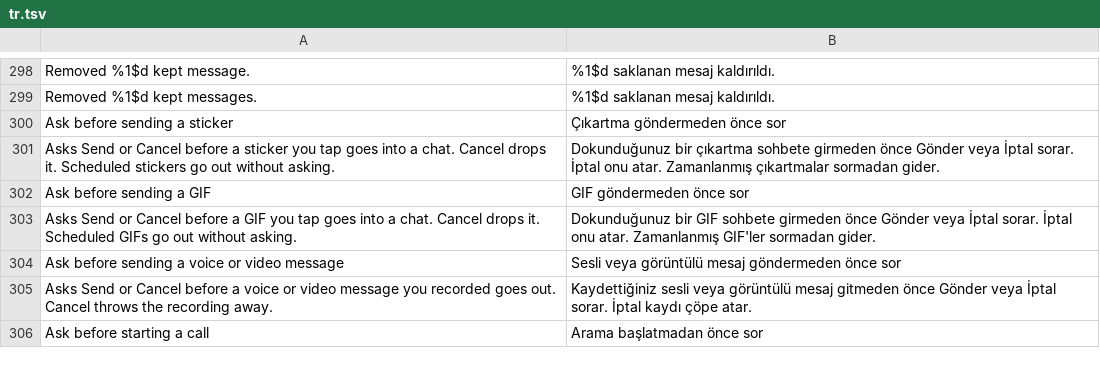
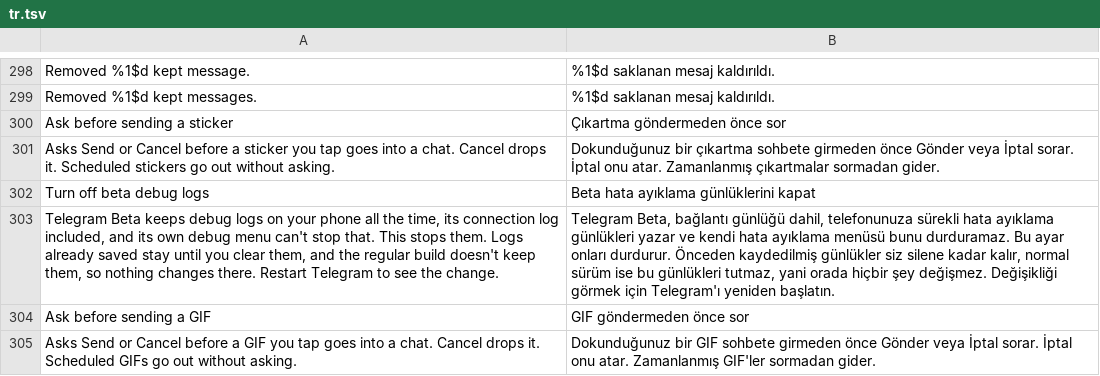
Before and after one commit to SysAdminDoc/HushTelegram, a TSV file: extensions/shared/library/src/main/l10n/tr.tsv, drawn as a sheet; only a part is shown, gaps mark what is left out; the shorter side is filled out with more unchanged rows; the diff names each change by its address in the sheet, - before the commit and + after, or states it on an @@ line.

Commit message:
feat(betalogs): wire Turn off beta debug logs
Telegram Beta is built with DEBUG_VERSION on, and BuildVars decides
LOGS_ENABLED as DEBUG_VERSION or the saved logsEnabled choice, so the
beta always writes its Java log and hands native init a network log
path. Its debug menu can't stop that and Hush's Debug logging switch
never touched it.

The new switch passes the DEBUG_VERSION value read in BuildVars'
static initializer through BetaLogs.forceLogs. On, the answer is false,
so LOGS_ENABLED falls back to the saved debug-menu choice; that one
value drives FileLog and the native log path. Paused, early or
unreadable, it answers what Telegram read. The regular build reads
false and never changes.

It's its own family rather than a Disable analytics capability: these
logs stay on the phone, nothing in this path uploads them, and the
switch needs a restart since the value is fixed once per process.

The switch starts off. The logs are local files, and a beta tester's
logs are what Telegram asks for in a bug report, so stock stays the
default; the patch itself is selected so the switch is there to use.

```diff
--- a/extensions/shared/library/src/main/l10n/tr.tsv
+++ b/extensions/shared/library/src/main/l10n/tr.tsv
+row 302: Turn off beta debug logs | Beta hata ayıklama günlüklerini kapat
+row 303: Telegram Beta keeps debug logs on your phone all the time, its connection log included, and its own debug menu can't stop that. This stops them. Logs already saved stay until you clear them, and the regular build doesn't keep them, so nothing changes there. Restart Telegram to see the change. | Telegram Beta, bağlantı günlüğü dahil, telefonunuza sürekli hata ayıklama günlükleri yazar ve kendi hata ayıklama menüsü bunu durduramaz. Bu ayar onları durdurur. Önceden kaydedilmiş günlükler siz silene kadar kalır, normal sürüm ise bu günlükleri tutmaz, yani orada hiçbir şey değişmez. Değişikliği görmek için Telegram'ı yeniden başlatın.
```
Also changed, not shown: extensions/shared/library/src/main/l10n/de.tsv, extensions/shared/library/src/main/l10n/es.tsv, 24 other files.
